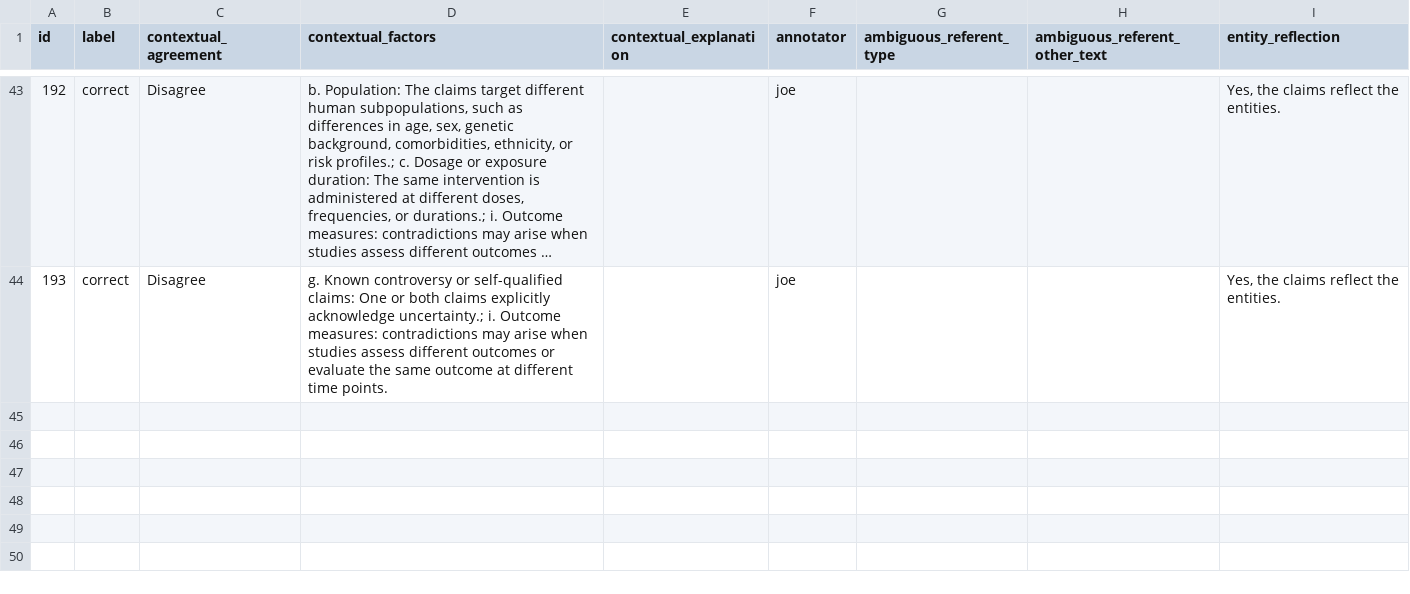
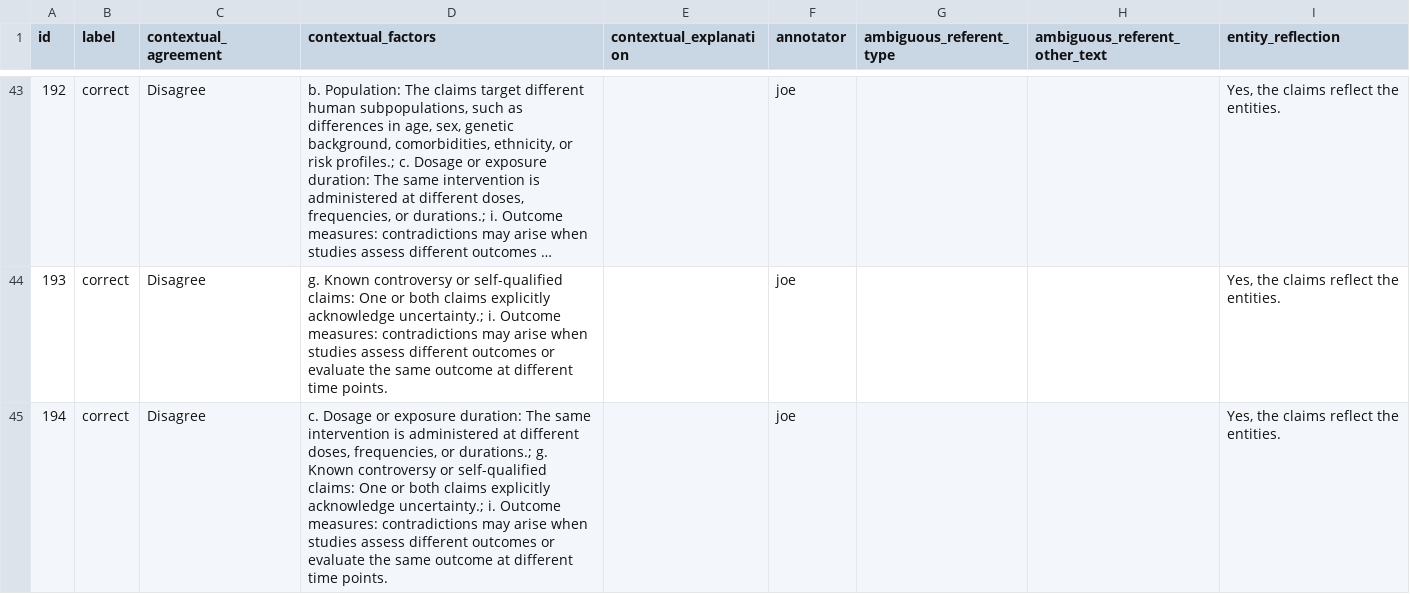
Before and after one commit to MengfeiLan/Annotation_Drug_Disease_Con, a CSV file: annotations/joe.csv, drawn as a sheet; only a part is shown, gaps mark what is left out; long unchanged cells end in ….

Commit message:
Update annotations

```diff
--- a/annotations/joe.csv
+++ b/annotations/joe.csv
@@ -44 +44,2 @@ id,label,contextual_agreement,contextual_factors,contextual_explanation,annotato
 193,correct,Disagree,g. Known controversy or self-qualified claims: One or both claims explicitly acknowledge uncertainty.; i. Outcome measures: contradictions may arise when studies assess different outcomes or evaluate the same outcome at different time points.,,joe,,,"Yes, the claims reflect the entities."
+194,correct,Disagree,"c. Dosage or exposure duration: The same intervention is administered at different doses, frequencies, or durations.; g. Known controversy or self-qualified claims: One or both claims explicitly acknowledge uncertainty.; i. Outcome measures: contradictions may arise when studies assess different outcomes or evaluate the same outcome at different time points.",,joe,,,"Yes, the claims reflect the entities."
```
